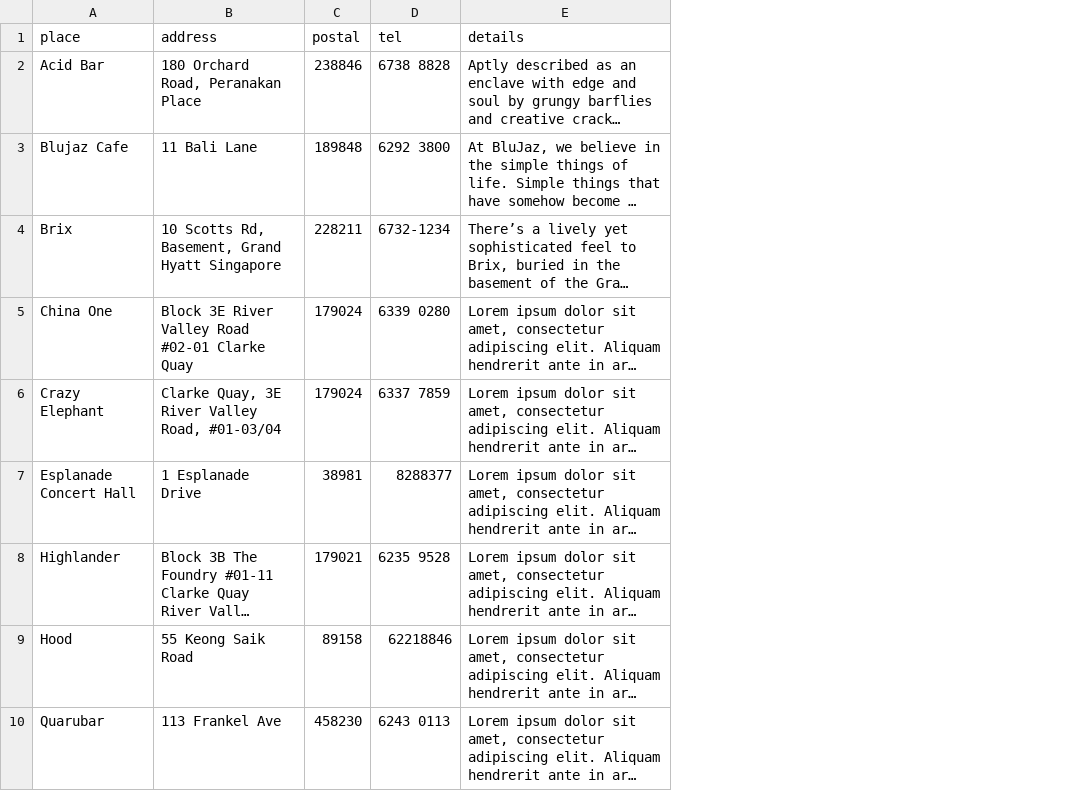
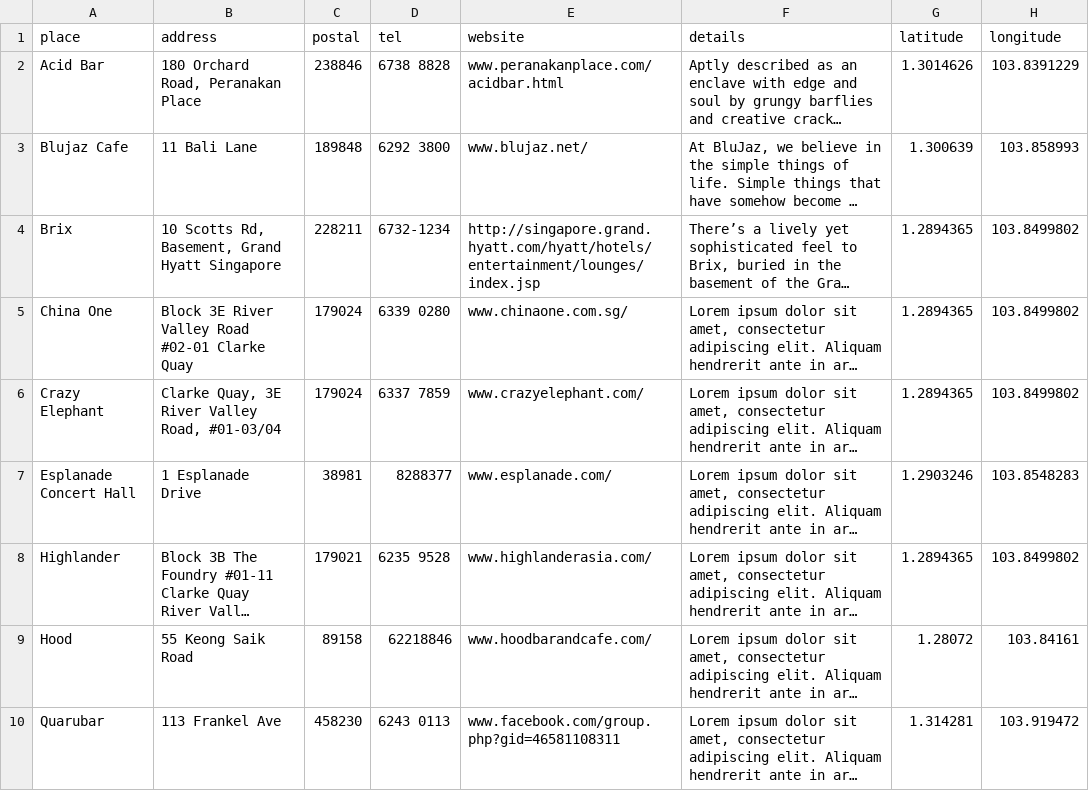
Before and after one commit to clarencechanxy/angular-bandwagon, a TSV file: Place test data.tsv, drawn as a sheet; only a part is shown; long unchanged cells end in …; the diff names each change by its address in the sheet, - before the commit and + after, or states it on an @@ line.

```diff
--- a/Place test data.tsv
+++ b/Place test data.tsv
+column E (website), rows 2-10: www.peranakanplace.com/acidbar.html | www.blujaz.net/ | http://singapore.grand.hyatt.com/hyatt/hotels/entertainment/lounges/index.jsp | www.chinaone.com.sg/ | www.crazyelephant.com/ | www.esplanade.com/ | www.highlanderasia.com/ | www.hoodbarandcafe.com/ | www.facebook.com/group.php?gid=46581108311
+column G (latitude), rows 2-10: 1.3014626 | 1.300639 | 1.2894365 | 1.2894365 | 1.2894365 | 1.2903246 | 1.2894365 | 1.28072 | 1.314281
+column H (longitude), rows 2-10: 103.8391229 | 103.858993 | 103.8499802 | 103.8499802 | 103.8499802 | 103.8548283 | 103.8499802 | 103.84161 | 103.919472
```
Also changed, not shown: 8 other files.
